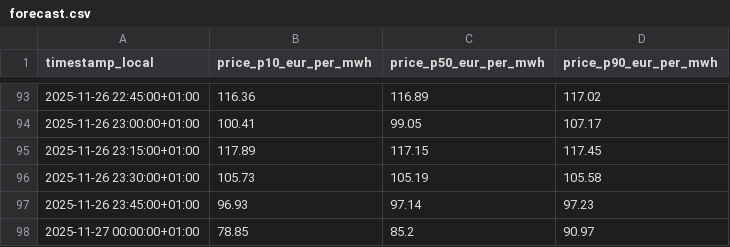
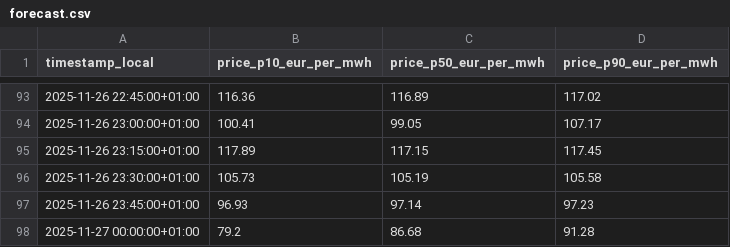
Before and after one commit to RejithRaveendran/German_DA_Electricity_Market_Price_Prediction, a CSV file: artifacts/forecast.csv, drawn as a sheet; only a part is shown, gaps mark what is left out.

```diff
--- a/artifacts/forecast.csv
+++ b/artifacts/forecast.csv
@@ -97,2 +97,2 @@ timestamp_local,price_p10_eur_per_mwh,price_p50_eur_per_mwh,price_p90_eur_per_mw
 2025-11-26 23:45:00+01:00,96.93,97.14,97.23
-2025-11-27 00:00:00+01:00,78.85,85.2,90.97
+2025-11-27 00:00:00+01:00,79.2,86.68,91.28
```
Also changed, not shown: 1 other file.
